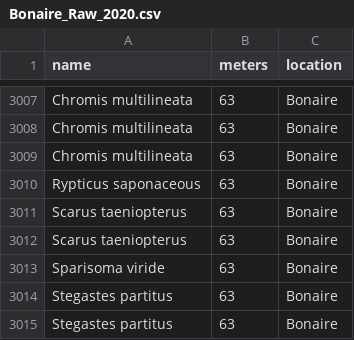
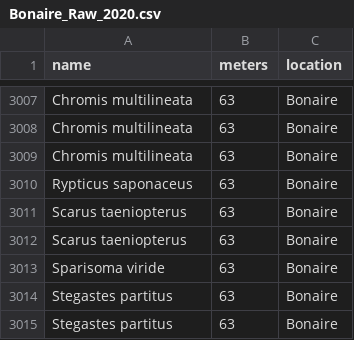
Before and after one commit to jjacquemont/Deep.Reef.Fish.Carib, a CSV file: raw.data/raw fish counts/Bonaire_Raw_2020.csv, drawn as a sheet; only a part is shown, gaps mark what is left out; the diff covers the shown part only.

```diff
--- a/raw.data/raw fish counts/Bonaire_Raw_2020.csv
+++ b/raw.data/raw fish counts/Bonaire_Raw_2020.csv
@@ -3009,3 +3009,3 @@ Chromis multilineata,63,Bonaire
 Chromis multilineata,63,Bonaire
-Rypticus saponaceous,63,Bonaire
+Rypticus saponaceus,63,Bonaire
 Scarus taeniopterus,63,Bonaire
```
Also changed, not shown: 11 edited cells elsewhere in this file, raw.data/raw fish counts/Roatan_Raw_2020.csv, 6 other files.
